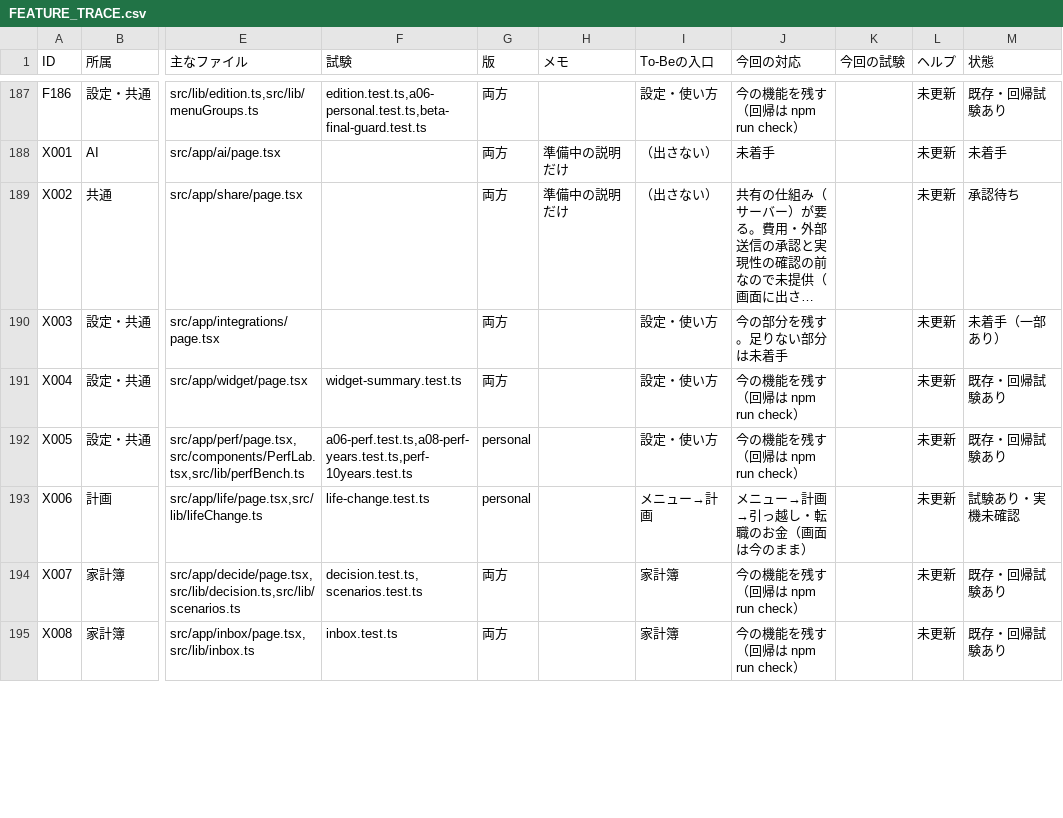
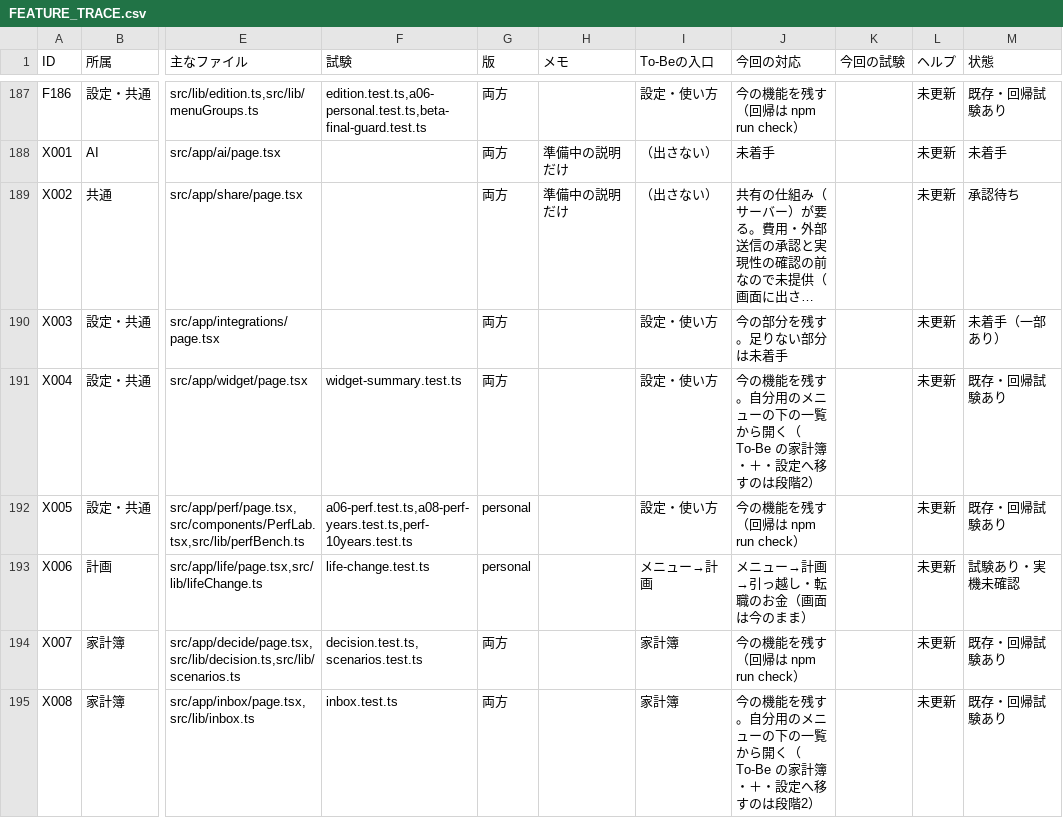
Before and after one commit to kkkaipppp/kurashi-base, a CSV file: docs/tobe/FEATURE_TRACE.csv, drawn as a sheet; only a part is shown, gaps mark what is left out; long unchanged cells end in …; the diff covers the shown part only; the diff names each change by its address in the sheet, - before the commit and + after, or states it on an @@ line.

```diff
--- a/docs/tobe/FEATURE_TRACE.csv
+++ b/docs/tobe/FEATURE_TRACE.csv
-J191 (今回の対応): 今の機能を残す（回帰は npm run check）
+J191 (今回の対応): 今の機能を残す。自分用のメニューの下の一覧から開く（To-Be の家計簿・＋・設定へ移すのは段階2）
-J195 (今回の対応): 今の機能を残す（回帰は npm run check）
+J195 (今回の対応): 今の機能を残す。自分用のメニューの下の一覧から開く（To-Be の家計簿・＋・設定へ移すのは段階2）
```
Also changed, not shown: 66 edited cells elsewhere in this file, docs/tobe/COPY_LEDGER.csv, 19 other files.
